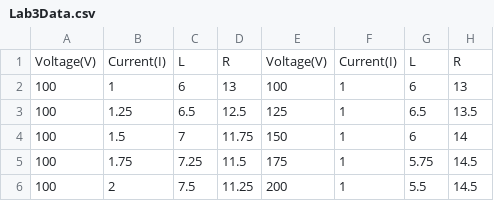
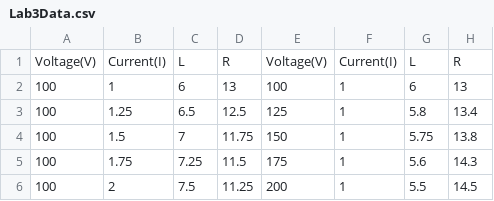
Before and after one commit to KamsGitHub/AdvLab2, a CSV file: Lab3Data.csv, drawn as a sheet.

Commit message:
Revise current measurements in Lab3Data.csv
Updated current values in Lab3Data.csv for accuracy.

```diff
--- a/Lab3Data.csv
+++ b/Lab3Data.csv
@@ -2,5 +2,5 @@ Voltage(V),Current(I),L,R,Voltage(V),Current(I),L,R
 100,1,6,13,100,1,6,13
-100,1.25,6.5,12.5,125,1,6.5,13.5
-100,1.5,7,11.75,150,1,6,14
-100,1.75,7.25,11.5,175,1,5.75,14.5
+100,1.25,6.5,12.5,125,1,5.8,13.4
+100,1.5,7,11.75,150,1,5.75,13.8
+100,1.75,7.25,11.5,175,1,5.6,14.3
 100,2,7.5,11.25,200,1,5.5,14.5
```
